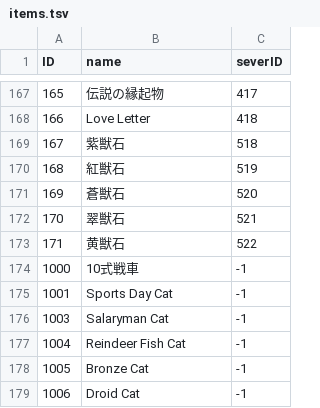
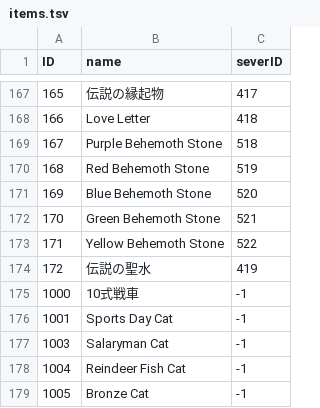
Before and after one commit to hoopandango/BC_Extractor, a TSV file: reusables/items.tsv, drawn as a sheet; only a part is shown, gaps mark what is left out; the shorter side is filled out with more unchanged rows.

```diff
--- a/reusables/items.tsv
+++ b/reusables/items.tsv
@@ -168,7 +168,8 @@ ID	name	severID
 166	Love Letter	418
-167	紫獣石	518
-168	紅獣石	519
-169	蒼獣石	520
-170	翠獣石	521
-171	黄獣石	522
+167	Purple Behemoth Stone	518
+168	Red Behemoth Stone	519
+169	Blue Behemoth Stone	520
+170	Green Behemoth Stone	521
+171	Yellow Behemoth Stone	522
+172	伝説の聖水	419
 1000	10式戦車	-1
```
Also changed, not shown: reusables/missions.tsv, reusables/stages.tsv, 12 other files.
